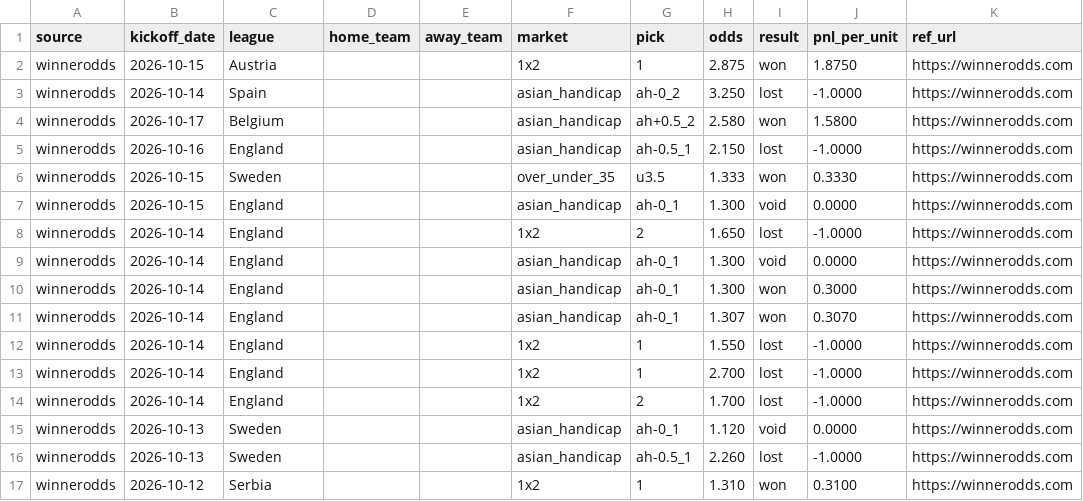
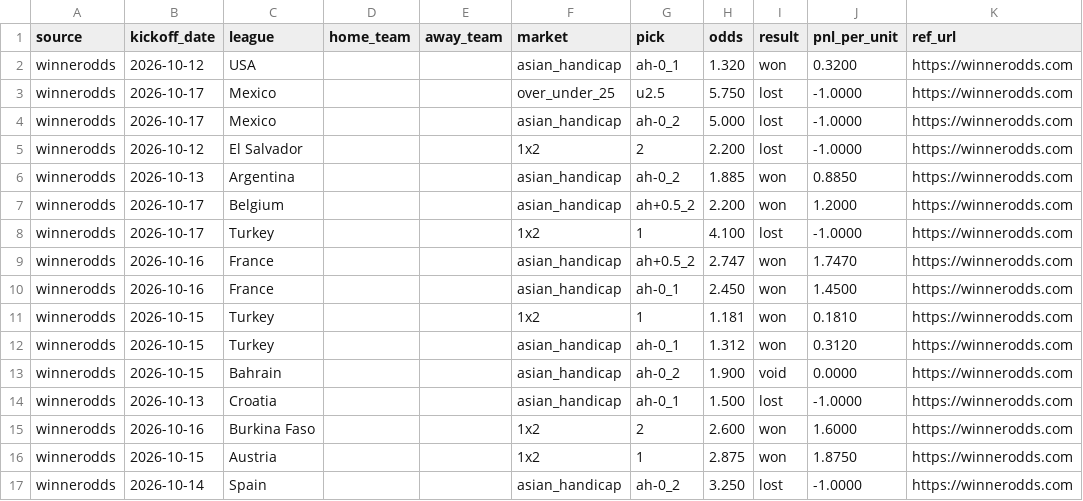
Before and after one commit to msellin/oddsintel-ledger, a CSV file: picks_winnerodds.csv, drawn as a sheet; only a part is shown; the shorter side is filled out with more unchanged rows.

```diff
--- a/picks_winnerodds.csv
+++ b/picks_winnerodds.csv
@@ -1,2 +1,16 @@
 source,kickoff_date,league,home_team,away_team,market,pick,odds,result,pnl_per_unit,ref_url
+winnerodds,2026-10-12,USA,,,asian_handicap,ah-0_1,1.320,won,0.3200,https://winnerodds.com
+winnerodds,2026-10-17,Mexico,,,over_under_25,u2.5,5.750,lost,-1.0000,https://winnerodds.com
+winnerodds,2026-10-17,Mexico,,,asian_handicap,ah-0_2,5.000,lost,-1.0000,https://winnerodds.com
+winnerodds,2026-10-12,El Salvador,,,1x2,2,2.200,lost,-1.0000,https://winnerodds.com
+winnerodds,2026-10-13,Argentina,,,asian_handicap,ah-0_2,1.885,won,0.8850,https://winnerodds.com
+winnerodds,2026-10-17,Belgium,,,asian_handicap,ah+0.5_2,2.200,won,1.2000,https://winnerodds.com
+winnerodds,2026-10-17,Turkey,,,1x2,1,4.100,lost,-1.0000,https://winnerodds.com
+winnerodds,2026-10-16,France,,,asian_handicap,ah+0.5_2,2.747,won,1.7470,https://winnerodds.com
+winnerodds,2026-10-16,France,,,asian_handicap,ah-0_1,2.450,won,1.4500,https://winnerodds.com
+winnerodds,2026-10-15,Turkey,,,1x2,1,1.181,won,0.1810,https://winnerodds.com
+winnerodds,2026-10-15,Turkey,,,asian_handicap,ah-0_1,1.312,won,0.3120,https://winnerodds.com
+winnerodds,2026-10-15,Bahrain,,,asian_handicap,ah-0_2,1.900,void,0.0000,https://winnerodds.com
+winnerodds,2026-10-13,Croatia,,,asian_handicap,ah-0_1,1.500,lost,-1.0000,https://winnerodds.com
+winnerodds,2026-10-16,Burkina Faso,,,1x2,2,2.600,won,1.6000,https://winnerodds.com
 winnerodds,2026-10-15,Austria,,,1x2,1,2.875,won,1.8750,https://winnerodds.com
```
Also changed, not shown: picks_matched.csv, picks_oddsintel.csv, 6 other files.
